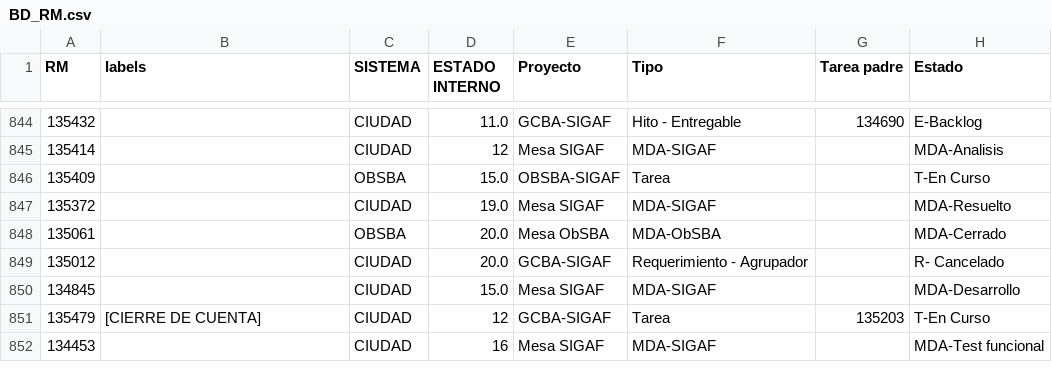
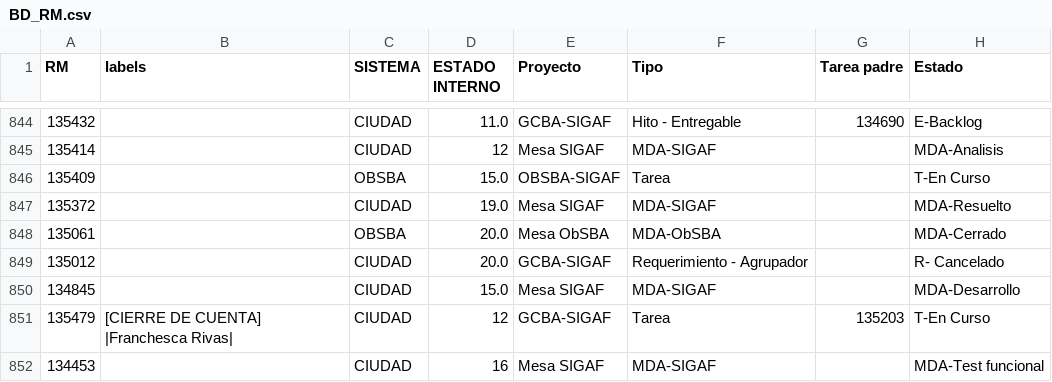
Before and after one commit to darioelola/Archivos, a CSV file: BD_RM.csv, drawn as a sheet; only a part is shown, gaps mark what is left out; the diff names each change by its address in the sheet, - before the commit and + after, or states it on an @@ line.

Commit message:
Actualización completa desde la grilla web

```diff
--- a/BD_RM.csv
+++ b/BD_RM.csv
-B851 (labels): [CIERRE DE CUENTA]
+B851 (labels): [CIERRE DE CUENTA] |Franchesca Rivas|
```
